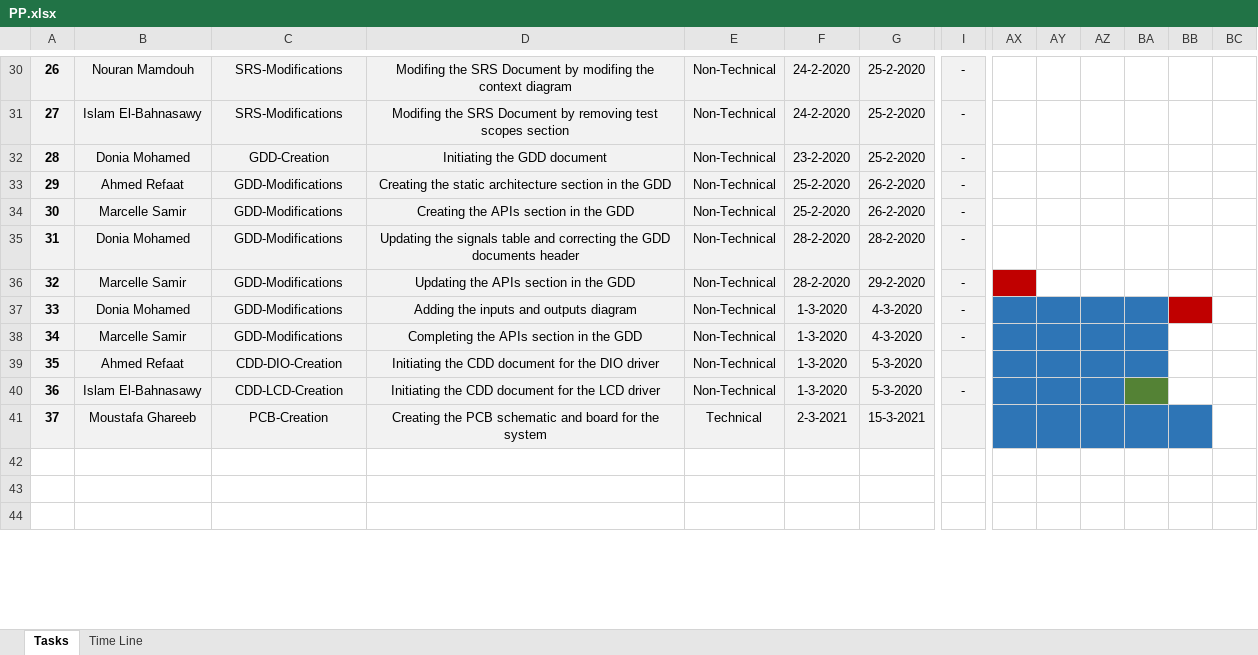
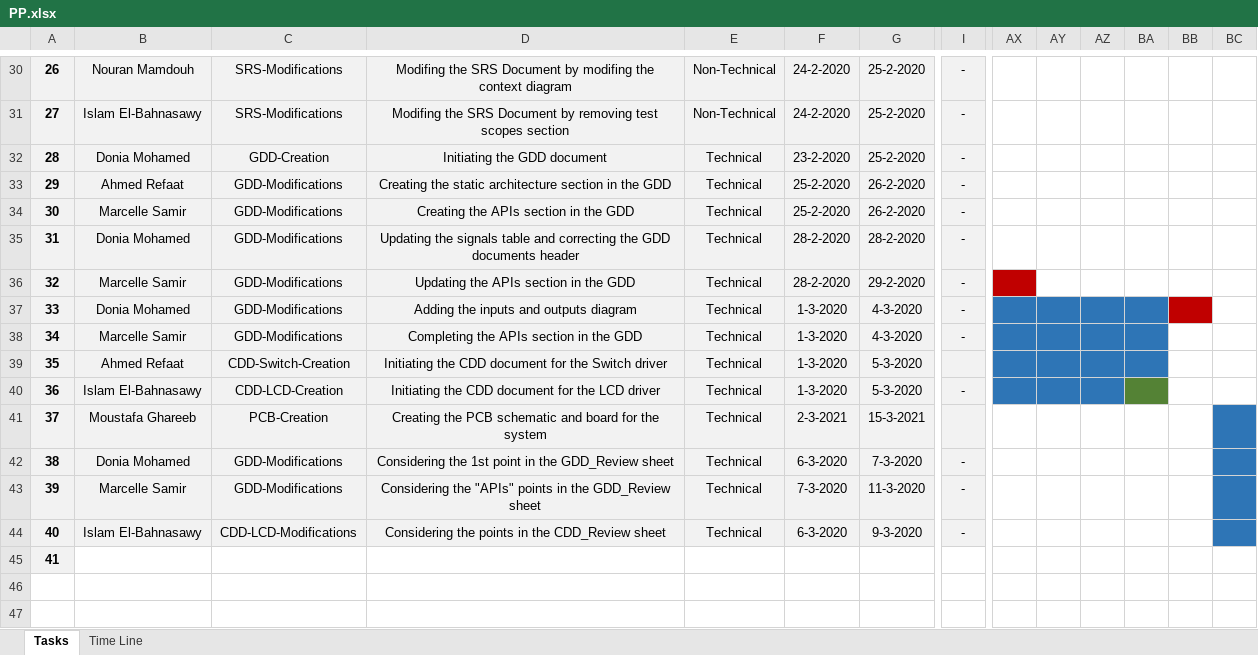
Before and after one commit to TheChosenStranger/Digital_Elevator, an Excel workbook: Software Deliveries Log/PP/PP.xlsx, sheet Tasks, drawn as a sheet; only a part is shown, gaps mark what is left out; values as stored, in another font and other column widths than the file's, no borders; charts and pictures and conditional formats not drawn; addresses are those after the commit; rows hold the shown columns only; the diff names each change by its address in the sheet, - before the commit and + after, or states it on an @@ line.

Commit message:
Updating the PP after the latest review Creating GDD_Review sheet Creating CDD_Review sheet Signed-off-by: Moustafa Ghareeb <moustafa.ghareeb.hpg@gmail.com>

```diff
--- a/Software Deliveries Log/PP/PP.xlsx (sheet Tasks)
+++ b/Software Deliveries Log/PP/PP.xlsx (sheet Tasks)
-E32:E40: Non-Technical
+E32:E40: Technical
-C39: CDD-DIO-Creation
+C39: CDD-Switch-Creation
-D39: …for the DIO driver
+D39: …for the Switch driver
-AX41:BB41 fill: #2E75B6
+AX41:BB41 fill: none
-BC41 fill: none
+BC41 fill: #2E75B6
+row 42: 38 | Donia Mohamed | GDD-Modifications | Considering the 1st point in the GDD_Review sheet | Technical | 6-3-2020 | 7-3-2020 | -
+row 43: 39 | Marcelle Samir | GDD-Modifications | Considering the "APIs" points in the GDD_Review sheet | Technical | 7-3-2020 | 11-3-2020 | -
+row 44: 40 | Islam El-Bahnasawy | CDD-LCD-Modifications | Considering the points in the CDD_Review sheet | Technical | 6-3-2020 | 9-3-2020 | -
@@ column A renumbered in row 45 @@
-A45 fill: none
+A45 fill: #F2F2F2
```
Also changed, not shown: 5 other files.
